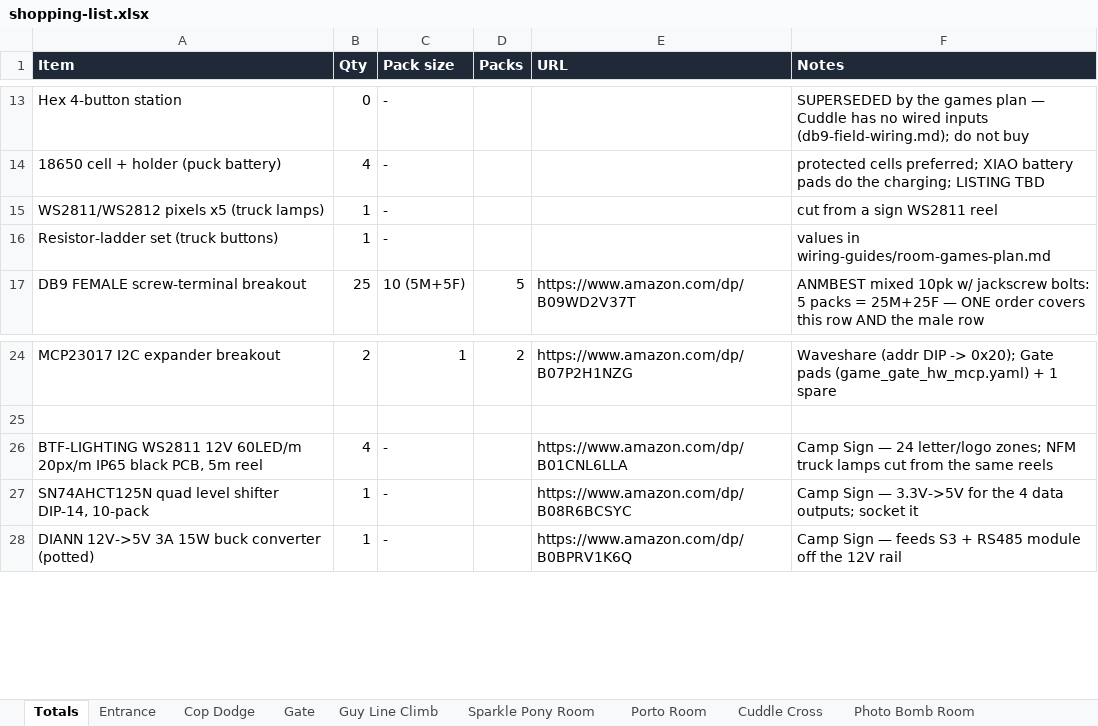
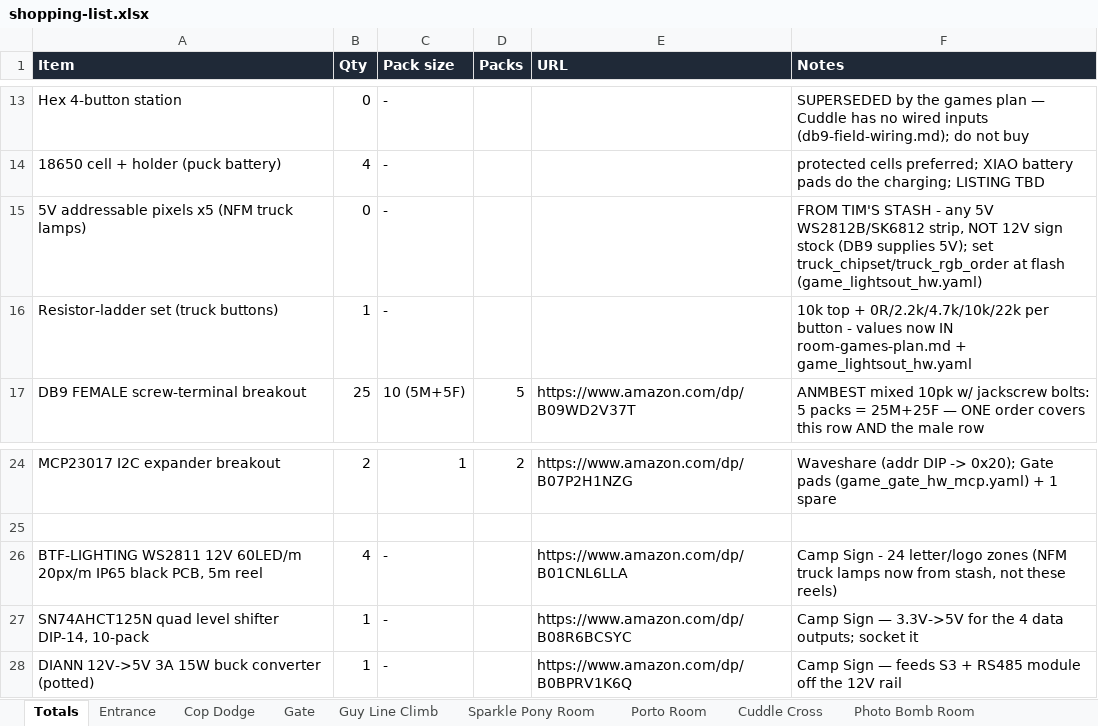
Before and after one commit to Coleslaw3557/lohp-maze, an Excel workbook: shopping-list.xlsx, sheet Totals, drawn as a sheet; only a part is shown, gaps mark what is left out; values as stored, in another font and other column widths than the file's, no borders; removed rows and columns are numbered as before the commit, all else as after; the diff names each change by its address in the sheet, - before the commit and + after, or states it on an @@ line.

```diff
--- a/shopping-list.xlsx (sheet Totals)
+++ b/shopping-list.xlsx (sheet Totals)
-row 15: WS2811/WS2812 pixels x5 (truck lamps) | 1 | - |  |  | cut from a sign WS2811 reel
+row 15: 5V addressable pixels x5 (NFM truck lamps) | 0 | - |  |  | FROM TIM'S STASH - any 5V WS2812B/SK6812 strip, NOT 12V sign stock (DB9 supplies 5V); set truck_chipset/truck_rgb_order at flash (game_lightsout_hw.yaml)
-F16 (Notes): values in wiring-guides/room-games-plan.md
+F16 (Notes): 10k top + 0R/2.2k/4.7k/10k/22k per button - values now IN room-games-plan.md + game_lightsout_hw.yaml
-F26 (Notes): Camp Sign — 24 letter/logo zones; NFM truck lamps cut from the same reels
+F26 (Notes): Camp Sign - 24 letter/logo zones (NFM truck lamps now from stash, not these reels)
```
Also changed, not shown: sheet No Friends Monday, 4 other files.
